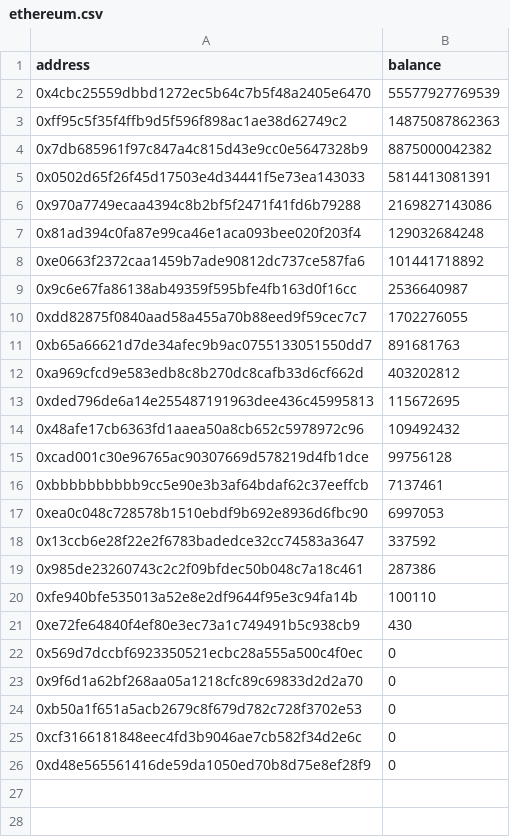
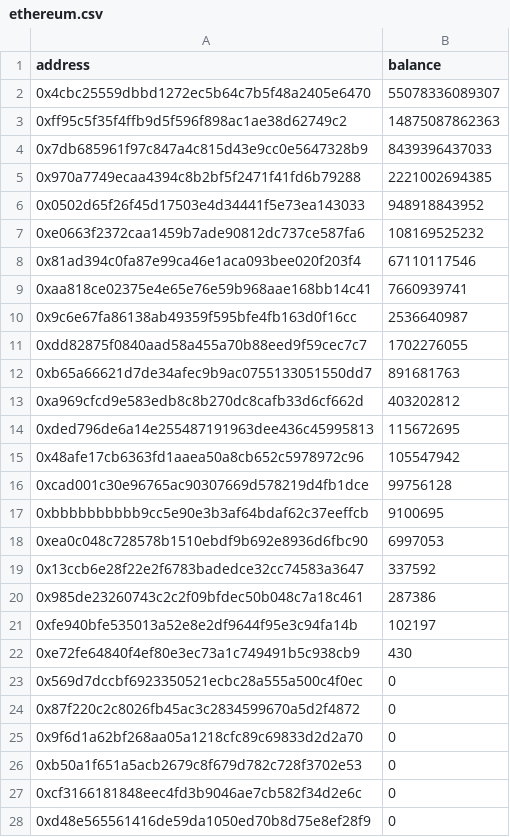
Before and after one commit to m0-foundation/wrapped-m-token, a CSV file: earners/ethereum.csv, drawn as a sheet.

Commit message:
chore(earners): refresh the Ethereum earner set, adding two new earners
`0x87F220C2c8026fb45AC3c2834599670A5d2F4872` and
`0xAA818CE02375e4E65e76E59b968AAe168bB14c41` started earning since the last
export, taking Ethereum from 25 to 27. Balances refreshed on both Ethereum and
Arbitrum; the balance column is cosmetic (every consumer re-sorts by address),
only the address set feeds the migration.

The list is verified against full on-chain history rather than the indexer
alone: 27 `StartedEarning` events, 27 distinct accounts, zero `StoppedEarning`
ever, `isEarning == true` for all 27, and their balances sum exactly to
`totalEarningSupply`. All 286 addresses in holders/ethereum.csv were scanned for
earners outside that set — none.

DO NOT regenerate this list from the indexer without re-verifying. zero-indexer
under-reports Ethereum by four earners:

  0x569D7dccBF6923350521ecBC28A555A500c4f0Ec
  0x9F6d1a62bf268Aa05a1218CFc89C69833D2d2a70
  0xB50A1f651A5ACb2679c8f679D782c728f3702E53
  0xD48e565561416dE59DA1050ED70b8d75e8eF28f9

They have no `wm_earner` row at all, so `get-earners` silently drops them. The
seed's candidate set is the DISTINCT participants of the Transfer table, and
these four have never sent or received wM, so the seed cannot see them; their
`StartedEarning` events (blocks 21.1M-24.5M) predate the reducer, so it never
saw them either. Each holds a zero balance, which is why they are invisible to
the supply arithmetic — but zero balance is not the same as not earning, and
omitting them from the migration would silently strip their earning status.
Arbitrum's upgrade already showed zero-balance earners migrate correctly, with a
derived principal of 0.

```diff
--- a/earners/ethereum.csv
+++ b/earners/ethereum.csv
@@ -1,9 +1,10 @@
 address,balance
-0x4cbc25559dbbd1272ec5b64c7b5f48a2405e6470,55577927769539
+0x4cbc25559dbbd1272ec5b64c7b5f48a2405e6470,55078336089307
 0xff95c5f35f4ffb9d5f596f898ac1ae38d62749c2,14875087862363
-0x7db685961f97c847a4c815d43e9cc0e5647328b9,8875000042382
-0x0502d65f26f45d17503e4d34441f5e73ea143033,5814413081391
-0x970a7749ecaa4394c8b2bf5f2471f41fd6b79288,2169827143086
-0x81ad394c0fa87e99ca46e1aca093bee020f203f4,129032684248
-0xe0663f2372caa1459b7ade90812dc737ce587fa6,101441718892
+0x7db685961f97c847a4c815d43e9cc0e5647328b9,8439396437033
+0x970a7749ecaa4394c8b2bf5f2471f41fd6b79288,2221002694385
+0x0502d65f26f45d17503e4d34441f5e73ea143033,948918843952
+0xe0663f2372caa1459b7ade90812dc737ce587fa6,108169525232
+0x81ad394c0fa87e99ca46e1aca093bee020f203f4,67110117546
+0xaa818ce02375e4e65e76e59b968aae168bb14c41,7660939741
 0x9c6e67fa86138ab49359f595bfe4fb163d0f16cc,2536640987
@@ -13,5 +14,5 @@ address,balance
 0xded796de6a14e255487191963dee436c45995813,115672695
-0x48afe17cb6363fd1aaea50a8cb652c5978972c96,109492432
+0x48afe17cb6363fd1aaea50a8cb652c5978972c96,105547942
 0xcad001c30e96765ac90307669d578219d4fb1dce,99756128
-0xbbbbbbbbbb9cc5e90e3b3af64bdaf62c37eeffcb,7137461
+0xbbbbbbbbbb9cc5e90e3b3af64bdaf62c37eeffcb,9100695
 0xea0c048c728578b1510ebdf9b692e8936d6fbc90,6997053
@@ -19,5 +20,6 @@ address,balance
 0x985de23260743c2c2f09bfdec50b048c7a18c461,287386
-0xfe940bfe535013a52e8e2df9644f95e3c94fa14b,100110
+0xfe940bfe535013a52e8e2df9644f95e3c94fa14b,102197
 0xe72fe64840f4ef80e3ec73a1c749491b5c938cb9,430
 0x569d7dccbf6923350521ecbc28a555a500c4f0ec,0
+0x87f220c2c8026fb45ac3c2834599670a5d2f4872,0
 0x9f6d1a62bf268aa05a1218cfc89c69833d2d2a70,0
```
Also changed, not shown: 2 other files.
